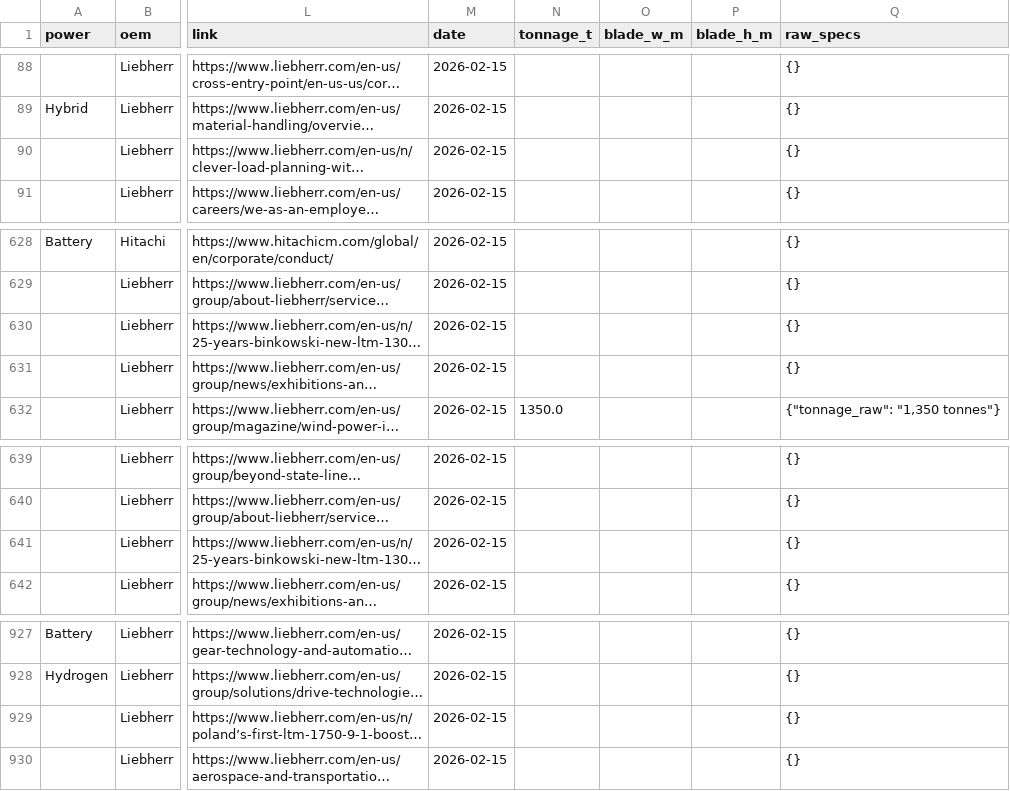
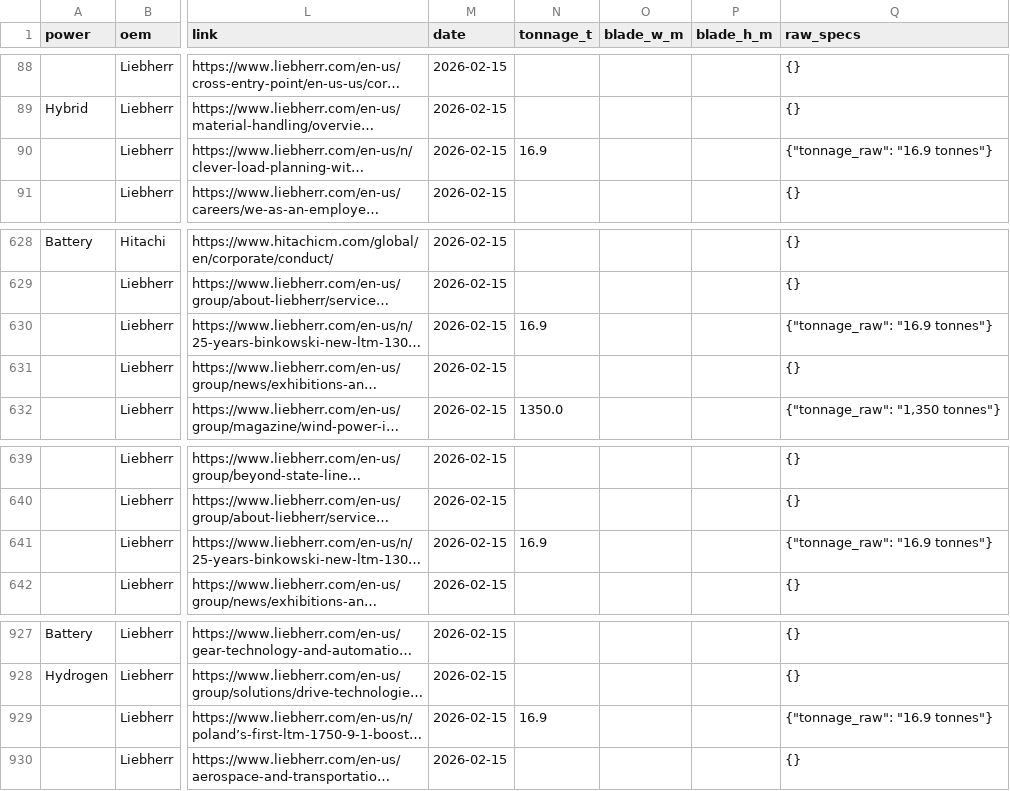
Before and after one commit to athanius07/Carbon-redution-machine-tracking-original, a CSV file: data/machines.csv, drawn as a sheet; only a part is shown, gaps mark what is left out; long unchanged cells end in …; the diff covers the shown part only; the diff names each change by its address in the sheet, - before the commit and + after, or states it on an @@ line.

```diff
--- a/data/machines.csv
+++ b/data/machines.csv
-N90 (tonnage_t): (empty)
+N90 (tonnage_t): 16.9
-Q90 (raw_specs): {}
+Q90 (raw_specs): {"tonnage_raw": "16.9 tonnes"}
-N630 (tonnage_t): (empty)
+N630 (tonnage_t): 16.9
-Q630 (raw_specs): {}
+Q630 (raw_specs): {"tonnage_raw": "16.9 tonnes"}
-N641 (tonnage_t): (empty)
+N641 (tonnage_t): 16.9
-Q641 (raw_specs): {}
+Q641 (raw_specs): {"tonnage_raw": "16.9 tonnes"}
-N929 (tonnage_t): (empty)
+N929 (tonnage_t): 16.9
-Q929 (raw_specs): {}
+Q929 (raw_specs): {"tonnage_raw": "16.9 tonnes"}
```
Also changed, not shown: 20 edited cells elsewhere in this file, 1 other file.
